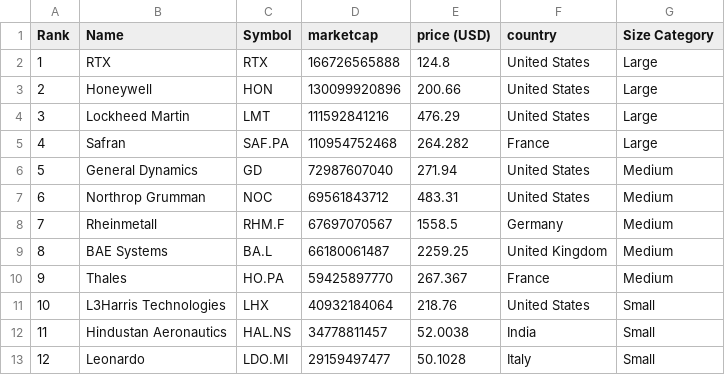
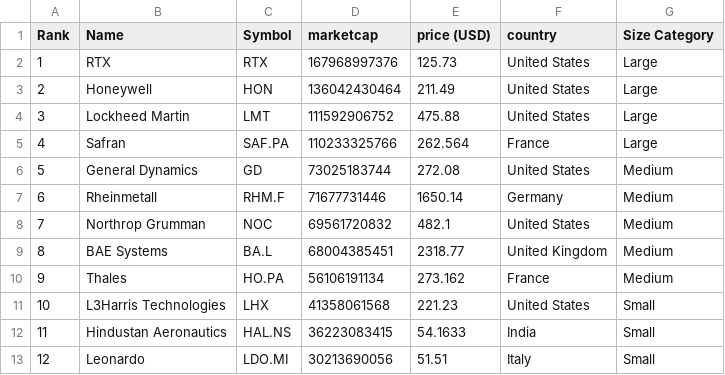
Before and after one commit to artfisica/taller-venezuela-junio-2024, a CSV file: categorized_data.csv, drawn as a sheet; only a part is shown; the diff covers the shown part only.

```diff
--- a/categorized_data.csv
+++ b/categorized_data.csv
@@ -1,13 +1,13 @@
 Rank,Name,Symbol,marketcap,price (USD),country,Size Category
-1,RTX,RTX,166726565888,124.8,United States,Large
-2,Honeywell,HON,130099920896,200.66,United States,Large
-3,Lockheed Martin,LMT,111592841216,476.29,United States,Large
-4,Safran,SAF.PA,110954752468,264.282,France,Large
-5,General Dynamics,GD,72987607040,271.94,United States,Medium
-6,Northrop Grumman,NOC,69561843712,483.31,United States,Medium
-7,Rheinmetall,RHM.F,67697070567,1558.5,Germany,Medium
-8,BAE Systems,BA.L,66180061487,2259.25,United Kingdom,Medium
-9,Thales,HO.PA,59425897770,267.367,France,Medium
-10,L3Harris Technologies,LHX,40932184064,218.76,United States,Small
-11,Hindustan Aeronautics,HAL.NS,34778811457,52.0038,India,Small
-12,Leonardo,LDO.MI,29159497477,50.1028,Italy,Small
+1,RTX,RTX,167968997376,125.73,United States,Large
+2,Honeywell,HON,136042430464,211.49,United States,Large
+3,Lockheed Martin,LMT,111592906752,475.88,United States,Large
+4,Safran,SAF.PA,110233325766,262.564,France,Large
+5,General Dynamics,GD,73025183744,272.08,United States,Medium
+6,Rheinmetall,RHM.F,71677731446,1650.14,Germany,Medium
+7,Northrop Grumman,NOC,69561720832,482.1,United States,Medium
+8,BAE Systems,BA.L,68004385451,2318.77,United Kingdom,Medium
+9,Thales,HO.PA,56106191134,273.162,France,Medium
+10,L3Harris Technologies,LHX,41358061568,221.23,United States,Small
+11,Hindustan Aeronautics,HAL.NS,36223083415,54.1633,India,Small
+12,Leonardo,LDO.MI,30213690056,51.51,Italy,Small
```
Also changed, not shown: 62 edited cells elsewhere in this file, data.csv.
